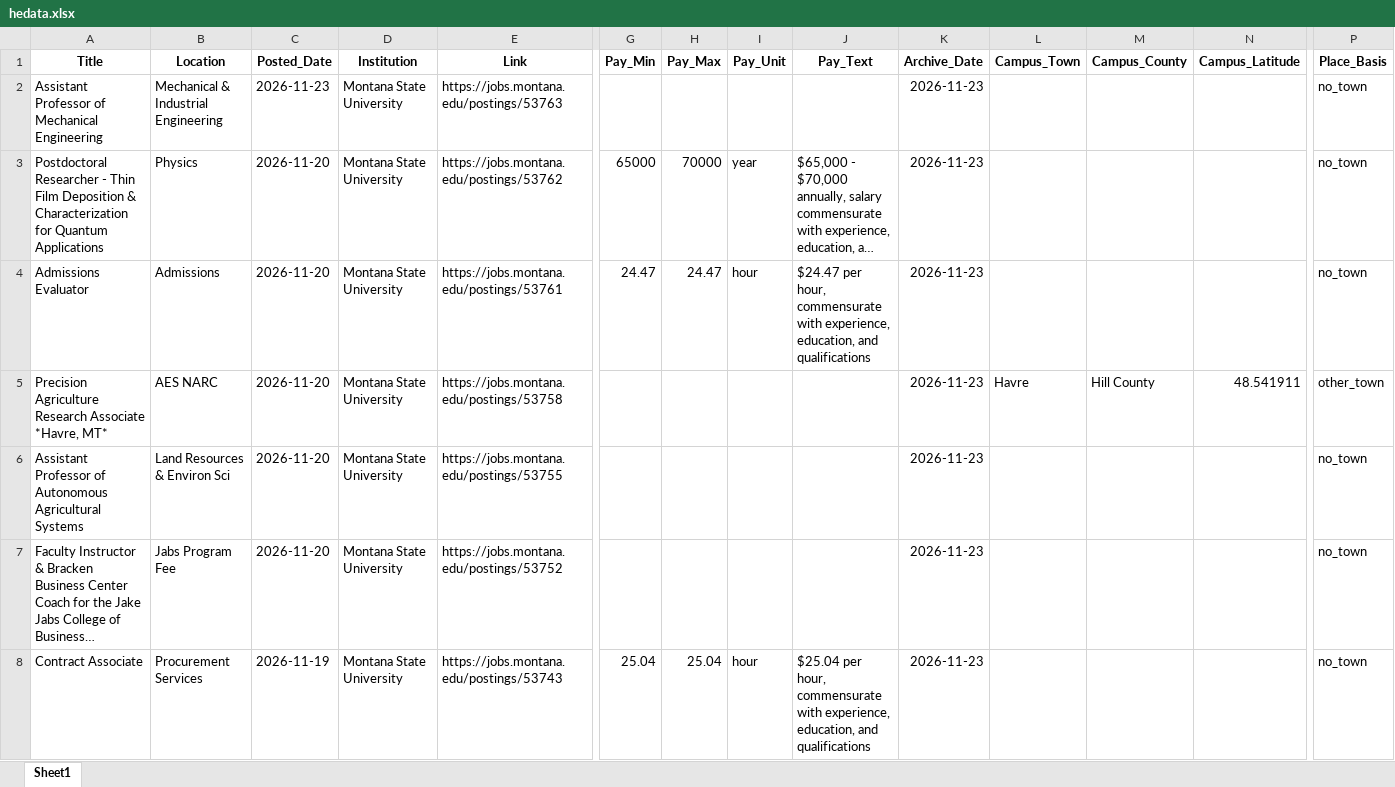
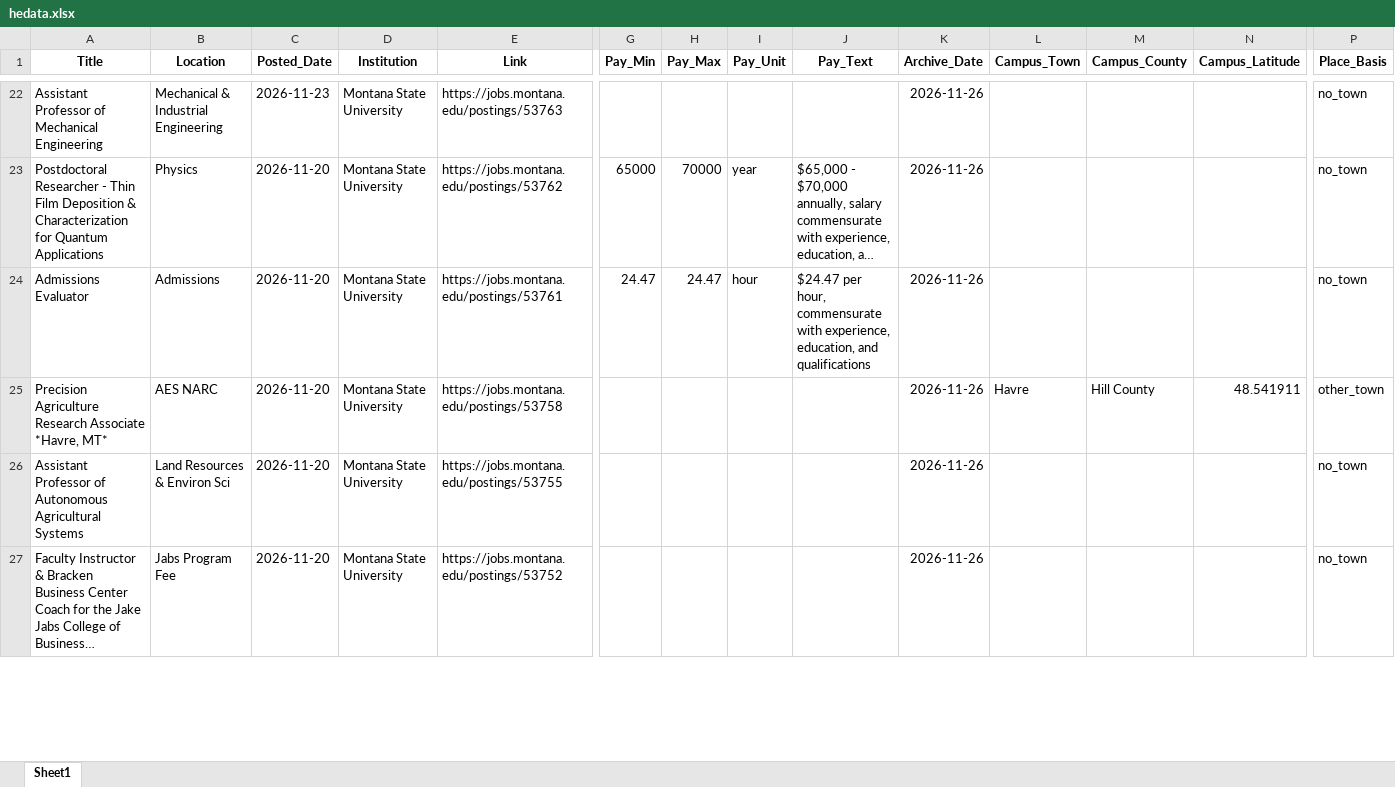
Before and after one commit to bostickmike/Montana-Education-Jobs-Dashboard, an Excel workbook: Mt_Ed_Jobs/hedata.xlsx, sheet Sheet1, drawn as a sheet; only a part is shown, gaps mark what is left out; long unchanged cells end in …; values as stored, in another font and other column widths than the file's, no borders; removed rows and columns are numbered as before the commit, all else as after; rows hold the shown columns only; the diff covers the shown part only; the diff names each change by its address in the sheet, - before the commit and + after, or states it on an @@ line.

```diff
--- a/Mt_Ed_Jobs/hedata.xlsx (sheet Sheet1)
+++ b/Mt_Ed_Jobs/hedata.xlsx (sheet Sheet1)
-K22:K27 (Archive_Date): 2026-11-23
+K22:K27 (Archive_Date): 2026-11-26
-row 8: Contract Associate | Procurement Services | 2026-11-19 | Montana State University | https://jobs.montana.edu/postings/53743 | 25.04 | 25.04 | hour | $25.04 per hour, commensurate with experience, education, and qualifications | 2026-11-23 |  |  |  | no_town
```
Also changed, not shown: 26 added rows, 22 removed rows and 365 edited cells elsewhere in this sheet, 29 other files.
